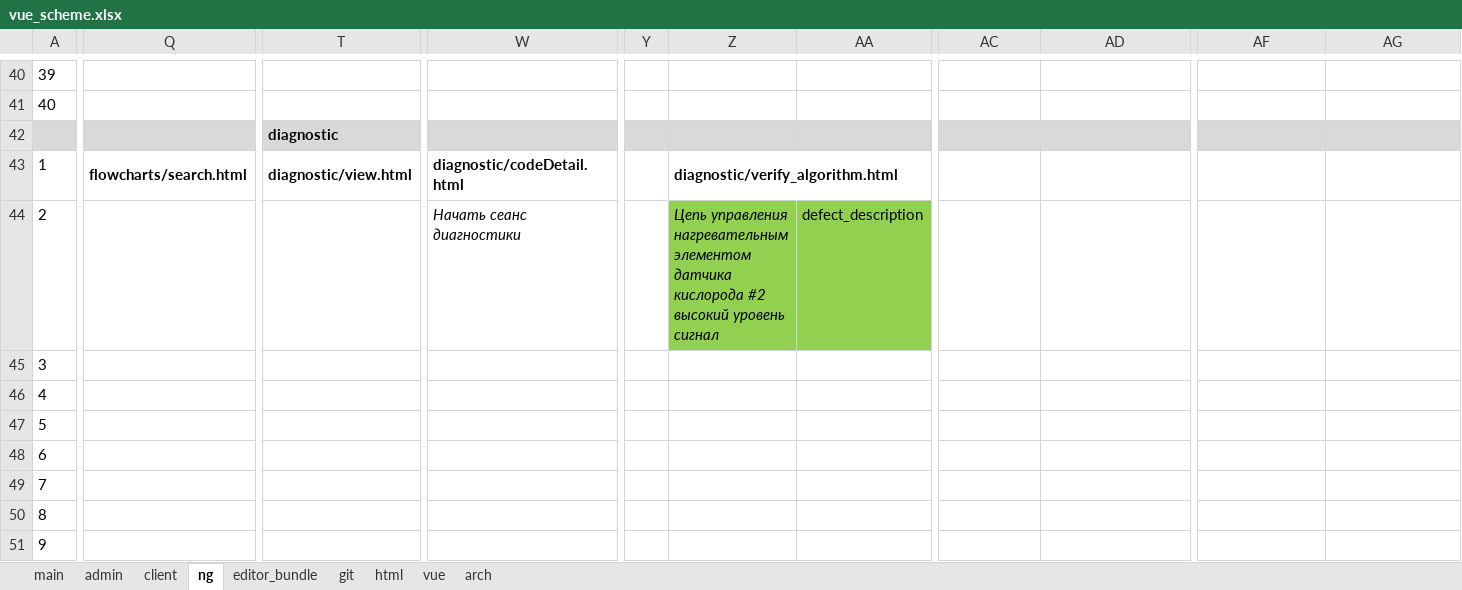
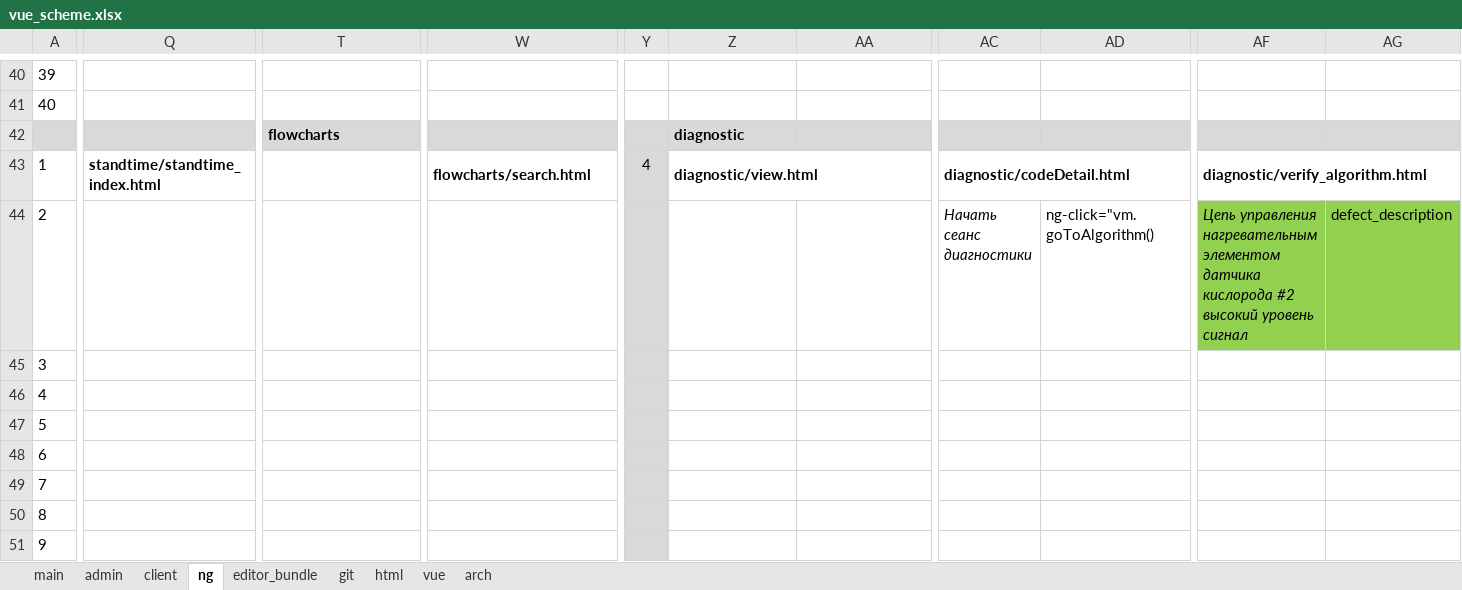
Before and after one commit to sowlru/vue-test, an Excel workbook: vue_scheme.xlsx, sheet ng, drawn as a sheet; only a part is shown, gaps mark what is left out; values as stored, in another font and other column widths than the file's, no borders; charts and pictures not drawn; removed rows and columns are numbered as before the commit, all else as after; rows hold the shown columns only; the diff covers the shown part only; the diff names each change by its address in the sheet, - before the commit and + after, or states it on an @@ line.

```diff
--- a/vue_scheme.xlsx (sheet ng)
+++ b/vue_scheme.xlsx (sheet ng)
-row 42:  |  | diagnostic
+row 42:  |  | flowcharts |  |  | diagnostic
-Q43: flowcharts/search.html
+Q43: standtime/standtime_index.html
-T43: diagnostic/view.html
+T43: (empty)
-T43:U43 merged
-W43: diagnostic/codeDetail.html
+W43: flowcharts/search.html
-Y43: (empty)
+Y43: 4
-Y43:Y51 fill: none
+Y43:Y51 fill: #D9D9D9
-Z43: diagnostic/verify_algorithm.html
+Z43: diagnostic/view.html
-AC43: (empty)
+AC43: diagnostic/codeDetail.html
+AC43:AD43 merged
-AF43: (empty)
+AF43: diagnostic/verify_algorithm.html
+AF43:AG43 merged
-W44: Начать сеанс диагностики
+W44: (empty)
-Z44: Цепь управления нагревательным элементом датчика кислорода #2 высокий уровень сигнал
+Z44: (empty)
-Z44:AA44 fill: #92D050
+Z44:AA44 fill: none
-AA44: defect_description
+AA44: (empty)
-AC44: (empty)
+AC44: Начать сеанс диагностики
-AD44: (empty)
+AD44: ng-click="vm.goToAlgorithm()
-AF44: (empty)
+AF44: Цепь управления нагревательным элементом датчика кислорода #2 высокий уровень сигнал
-AF44:AG44 fill: none
+AF44:AG44 fill: #92D050
-AG44: (empty)
+AG44: defect_description
```
Also changed, not shown: 17 edited cells, cell formats and merged cells elsewhere in this sheet, sheet main, 3 other files.
